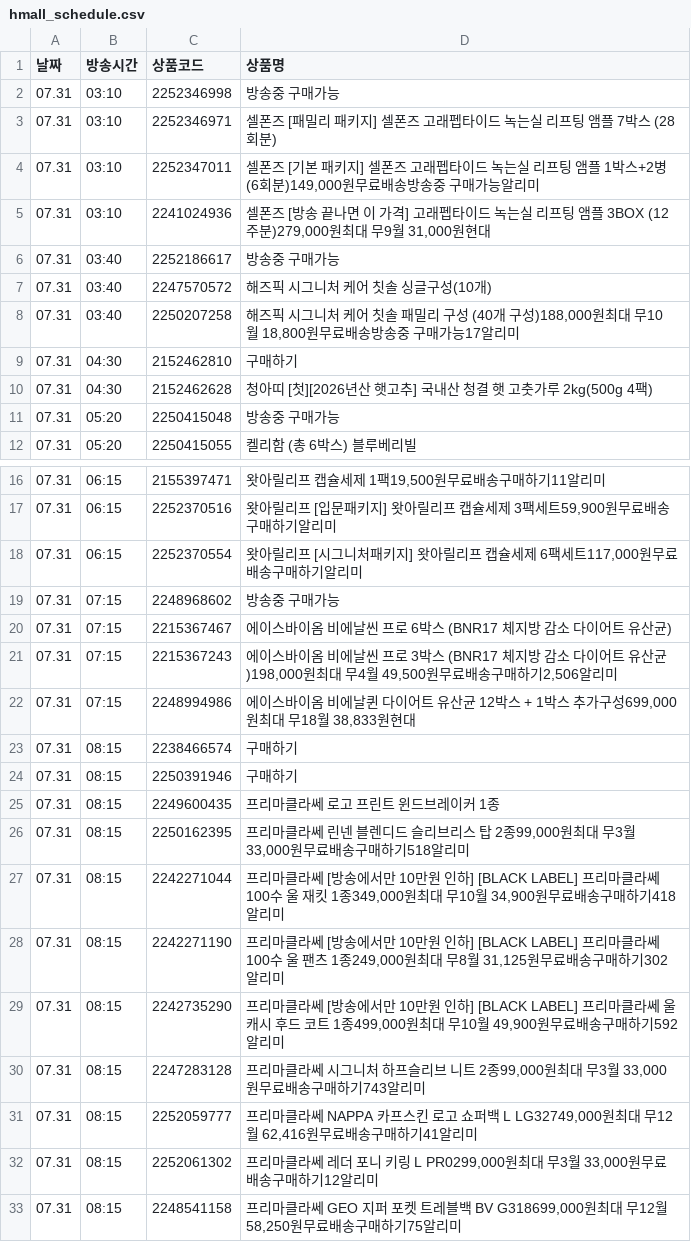
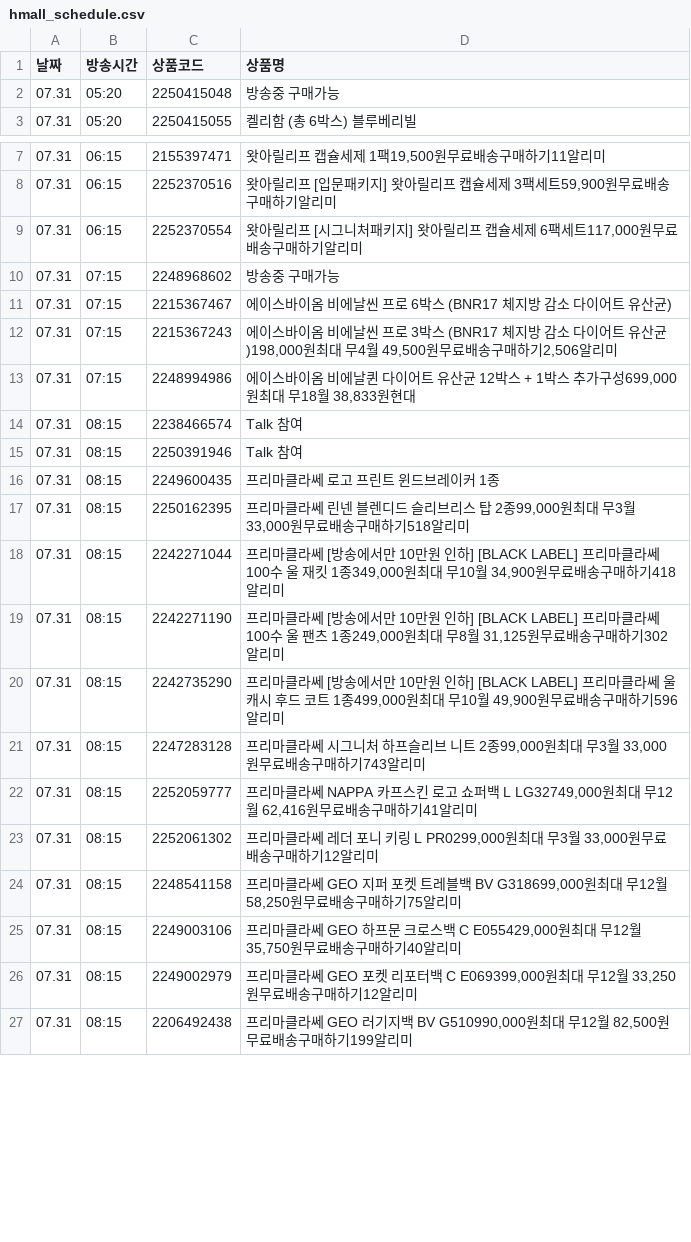
Before and after one commit to poodingcake-hue/HYUNDAICRAWLING, a CSV file: hmall_schedule.csv, drawn as a sheet; only a part is shown, gaps mark what is left out; the shorter side is filled out with more unchanged rows; the diff covers the shown part only.

```diff
--- a/hmall_schedule.csv
+++ b/hmall_schedule.csv
@@ -1,11 +1,2 @@
 날짜,방송시간,상품코드,상품명
-07.31,03:10,2252346998,방송중 구매가능
-07.31,03:10,2252346971,셀폰즈 [패밀리 패키지] 셀폰즈 고래펩타이드 녹는실 리프팅 앰플 7박스 (28회분)
-07.31,03:10,2252347011,"셀폰즈 [기본 패키지] 셀폰즈 고래펩타이드 녹는실 리프팅 앰플 1박스+2병 (6회분)149,000원무료배송방송중 구매가능알리미"
-07.31,03:10,2241024936,"셀폰즈 [방송 끝나면 이 가격] 고래펩타이드 녹는실 리프팅 앰플 3BOX (12주분)279,000원최대 무9월 31,000원현대"
-07.31,03:40,2252186617,방송중 구매가능
-07.31,03:40,2247570572,해즈픽 시그니처 케어 칫솔 싱글구성(10개)
-07.31,03:40,2250207258,"해즈픽 시그니처 케어 칫솔 패밀리 구성 (40개 구성)188,000원최대 무10월 18,800원무료배송방송중 구매가능17알리미"
-07.31,04:30,2152462810,구매하기
-07.31,04:30,2152462628,청아띠 [첫][2026년산 햇고추] 국내산 청결 햇 고춧가루 2kg(500g 4팩)
 07.31,05:20,2250415048,방송중 구매가능
@@ -22,4 +13,4 @@
 07.31,07:15,2248994986,"에이스바이옴 비에날퀸 다이어트 유산균 12박스 + 1박스 추가구성699,000원최대 무18월 38,833원현대"
-07.31,08:15,2238466574,구매하기
-07.31,08:15,2250391946,구매하기
+07.31,08:15,2238466574,Talk 참여
+07.31,08:15,2250391946,Talk 참여
 07.31,08:15,2249600435,프리마클라쎄 로고 프린트 윈드브레이커 1종
@@ -28,3 +19,3 @@
 07.31,08:15,2242271190,"프리마클라쎄 [방송에서만 10만원 인하] [BLACK LABEL] 프리마클라쎄 100수 울 팬츠 1종249,000원최대 무8월 31,125원무료배송구매하기302알리미"
-07.31,08:15,2242735290,"프리마클라쎄 [방송에서만 10만원 인하] [BLACK LABEL] 프리마클라쎄 울캐시 후드 코트 1종499,000원최대 무10월 49,900원무료배송구매하기592알리미"
+07.31,08:15,2242735290,"프리마클라쎄 [방송에서만 10만원 인하] [BLACK LABEL] 프리마클라쎄 울캐시 후드 코트 1종499,000원최대 무10월 49,900원무료배송구매하기596알리미"
 07.31,08:15,2247283128,"프리마클라쎄 시그니처 하프슬리브 니트 2종99,000원최대 무3월 33,000원무료배송구매하기743알리미"
```
Also changed, not shown: 9 added rows and 9 edited cells elsewhere in this file.
